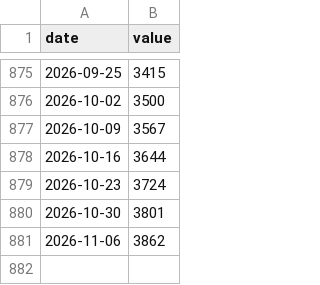
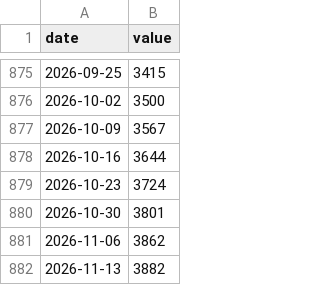
Before and after one commit to sayampalrecha/EIA-data-modelling, a CSV file: data/ng_storage.csv, drawn as a sheet; only a part is shown, gaps mark what is left out.

```diff
--- a/data/ng_storage.csv
+++ b/data/ng_storage.csv
@@ -881 +881,2 @@ date,value
 2026-11-06,3862
+2026-11-13,3882
```
